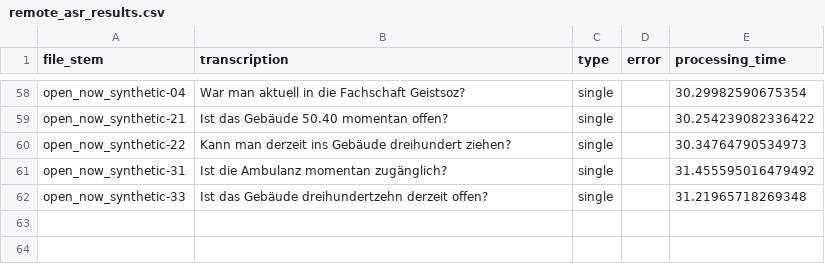
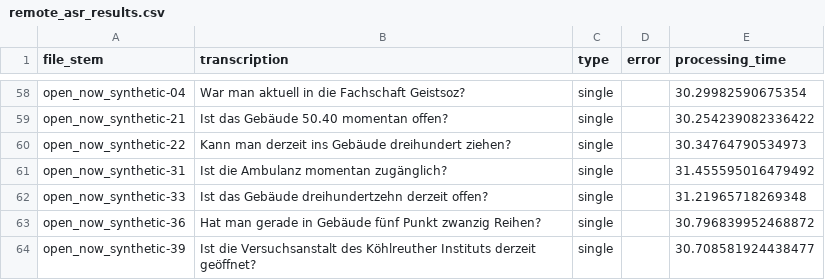
Before and after one commit to thomasmarwitz/campus_plan_bot, a CSV file: phase1/data/evaluation/audio/remote_asr_results.csv, drawn as a sheet; only a part is shown, gaps mark what is left out; the diff names each change by its address in the sheet, - before the commit and + after, or states it on an @@ line.

Commit message:
data in progress

```diff
--- a/phase1/data/evaluation/audio/remote_asr_results.csv
+++ b/phase1/data/evaluation/audio/remote_asr_results.csv
+row 63: open_now_synthetic-36 | Hat man gerade in Gebäude fünf Punkt zwanzig Reihen? | single |  | 30.796839952468872
+row 64: open_now_synthetic-39 | Ist die Versuchsanstalt des Köhlreuther Instituts derzeit geöffnet? | single |  | 30.708581924438477
```
Also changed, not shown: 2 other files.
